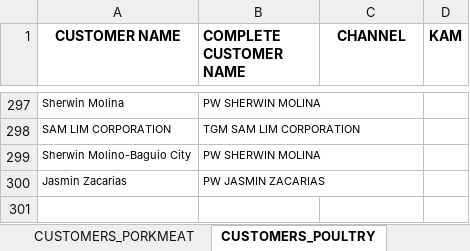
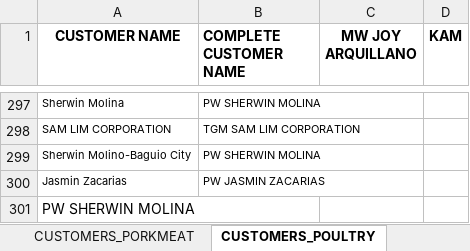
Before and after one commit to darthnihilus0917/customer-capture-tool, an Excel workbook: monitoring/output_data.xlsx, sheet CUSTOMERS_POULTRY, drawn as a sheet; only a part is shown, gaps mark what is left out; values as stored, in another font and other column widths than the file's, no borders; the diff names each change by its address in the sheet, - before the commit and + after, or states it on an @@ line.

```diff
--- a/monitoring/output_data.xlsx (sheet CUSTOMERS_POULTRY)
+++ b/monitoring/output_data.xlsx (sheet CUSTOMERS_POULTRY)
-C1: CHANNEL
+C1: MW JOY ARQUILLANO
+row 301: PW SHERWIN MOLINA
```
Also changed, not shown: sheet SOTC_POULTRY, sheet CUSTOMERS_PORKMEAT, sheet PICKUP_POULTRY, sheet SKU_PORKMEAT, sheet SKU_SWINE, sheet SWINE, templates/output_data.xlsx, 4 other files.
